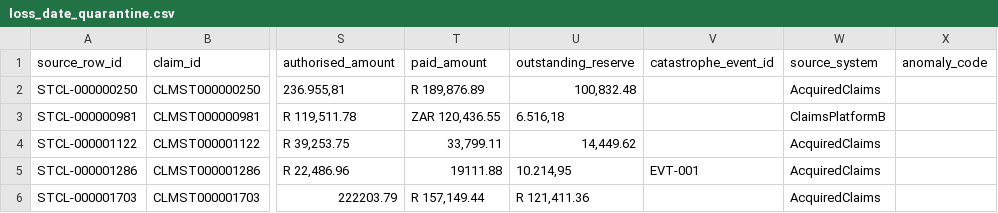
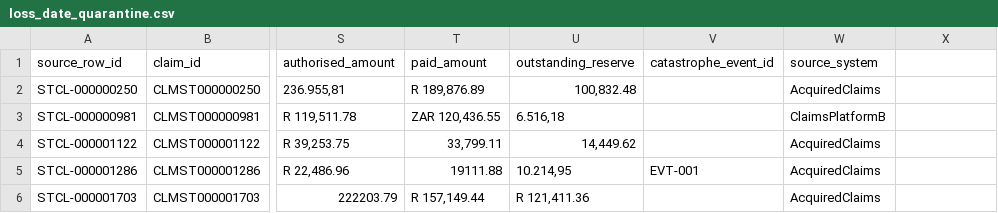
Before and after one commit to SumiK2001/https---github.com-SumiK2001-Santam-Final-Project, a CSV file: Phiwe quarantine data/loss_date_quarantine.csv, drawn as a sheet; only a part is shown, gaps mark what is left out; the diff names each change by its address in the sheet, - before the commit and + after, or states it on an @@ line.

```diff
--- a/Phiwe quarantine data/loss_date_quarantine.csv
+++ b/Phiwe quarantine data/loss_date_quarantine.csv
-X1: anomaly_code
+X1: (empty)
```
Also changed, not shown: 6 other files.
